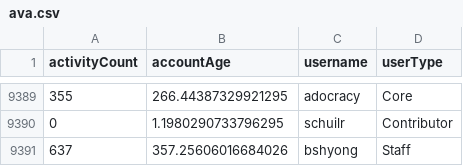
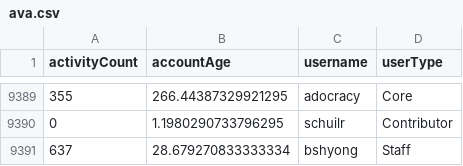
Before and after one commit to bshyong/bshyong.github.io, a CSV file: assembly/ava.csv, drawn as a sheet; only a part is shown, gaps mark what is left out.

```diff
--- a/assembly/ava.csv
+++ b/assembly/ava.csv
@@ -9390,2 +9390,2 @@ activityCount,accountAge,username,userType
 0,1.1980290733796295,schuilr,Contributor
-637,357.25606016684026,bshyong,Staff
+637,28.679270833333334,bshyong,Staff
```
Also changed, not shown: 4 other files.
